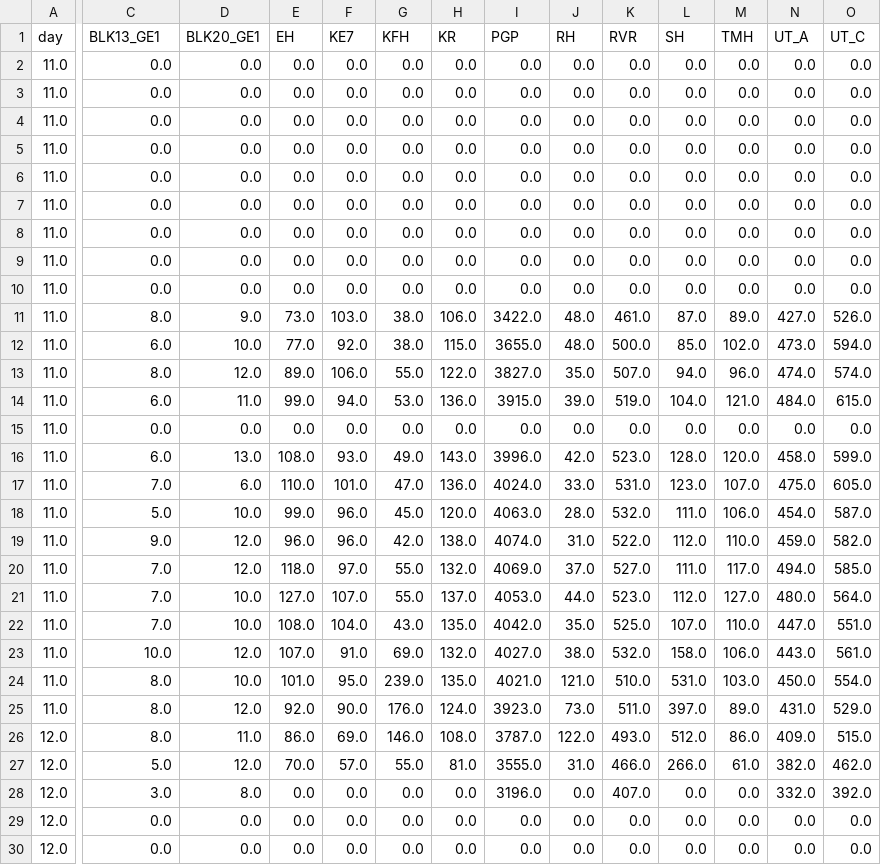
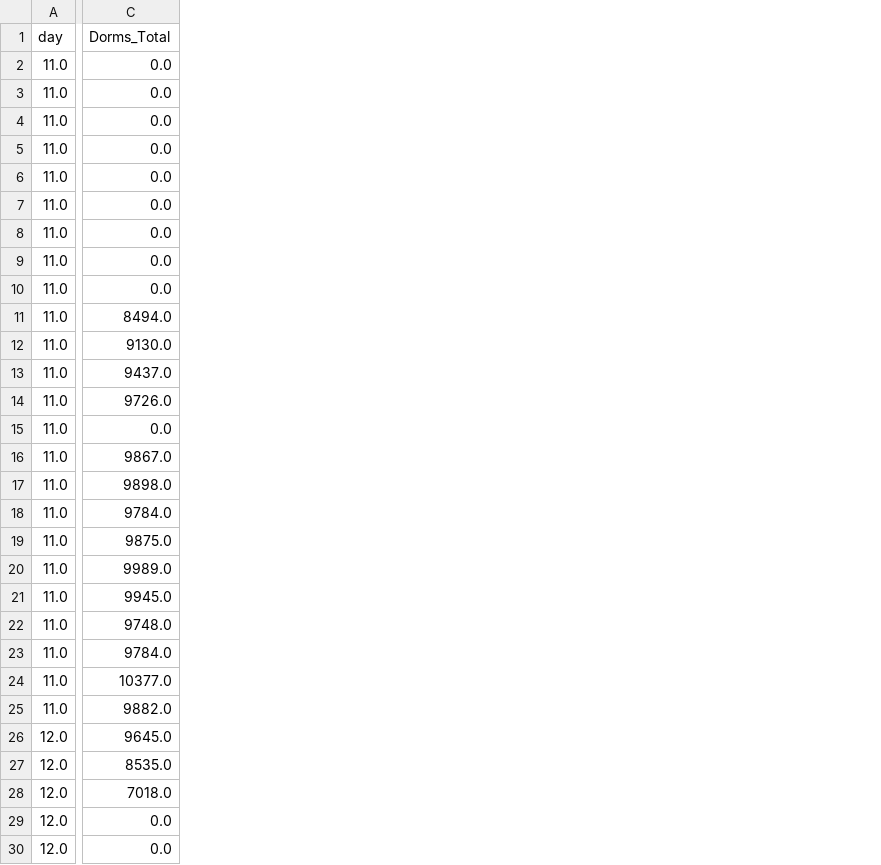
Before and after one commit to nczakaria/sgspacer_test, a CSV file: csv/grouped/wide_24sum_unique devices.csv, drawn as a sheet; only a part is shown, gaps mark what is left out; the diff covers the shown part only; the diff names each change by its address in the sheet, - before the commit and + after, or states it on an @@ line.

```diff
--- a/csv/grouped/wide_24sum_unique devices.csv
+++ b/csv/grouped/wide_24sum_unique devices.csv
-column D (BLK20_GE1), rows 2-30: 0.0 | 0.0 | 0.0 | 0.0 | 0.0 | 0.0 | 0.0 | 0.0 | 0.0 | 9.0 | 10.0 | 12.0 | 11.0 | 0.0 | 13.0 | 6.0 | 10.0 | 12.0 | 12.0 | 10.0 | 10.0 | 12.0 | 10.0 | 12.0 | 11.0 | 12.0 | 8.0 | 0.0 | 0.0
-column E (EH), rows 2-30: 0.0 | 0.0 | 0.0 | 0.0 | 0.0 | 0.0 | 0.0 | 0.0 | 0.0 | 73.0 | 77.0 | 89.0 | 99.0 | 0.0 | 108.0 | 110.0 | 99.0 | 96.0 | 118.0 | 127.0 | 108.0 | 107.0 | 101.0 | 92.0 | 86.0 | 70.0 | 0.0 | 0.0 | 0.0
-column F (KE7), rows 2-30: 0.0 | 0.0 | 0.0 | 0.0 | 0.0 | 0.0 | 0.0 | 0.0 | 0.0 | 103.0 | 92.0 | 106.0 | 94.0 | 0.0 | 93.0 | 101.0 | 96.0 | 96.0 | 97.0 | 107.0 | 104.0 | 91.0 | 95.0 | 90.0 | 69.0 | 57.0 | 0.0 | 0.0 | 0.0
-column G (KFH), rows 2-30: 0.0 | 0.0 | 0.0 | 0.0 | 0.0 | 0.0 | 0.0 | 0.0 | 0.0 | 38.0 | 38.0 | 55.0 | 53.0 | 0.0 | 49.0 | 47.0 | 45.0 | 42.0 | 55.0 | 55.0 | 43.0 | 69.0 | 239.0 | 176.0 | 146.0 | 55.0 | 0.0 | 0.0 | 0.0
-column H (KR), rows 2-30: 0.0 | 0.0 | 0.0 | 0.0 | 0.0 | 0.0 | 0.0 | 0.0 | 0.0 | 106.0 | 115.0 | 122.0 | 136.0 | 0.0 | 143.0 | 136.0 | 120.0 | 138.0 | 132.0 | 137.0 | 135.0 | 132.0 | 135.0 | 124.0 | 108.0 | 81.0 | 0.0 | 0.0 | 0.0
-column I (PGP), rows 2-30: 0.0 | 0.0 | 0.0 | 0.0 | 0.0 | 0.0 | 0.0 | 0.0 | 0.0 | 3422.0 | 3655.0 | 3827.0 | 3915.0 | 0.0 | 3996.0 | 4024.0 | 4063.0 | 4074.0 | 4069.0 | 4053.0 | 4042.0 | 4027.0 | 4021.0 | 3923.0 | 3787.0 | 3555.0 | 3196.0 | 0.0 | 0.0
-column J (RH), rows 2-30: 0.0 | 0.0 | 0.0 | 0.0 | 0.0 | 0.0 | 0.0 | 0.0 | 0.0 | 48.0 | 48.0 | 35.0 | 39.0 | 0.0 | 42.0 | 33.0 | 28.0 | 31.0 | 37.0 | 44.0 | 35.0 | 38.0 | 121.0 | 73.0 | 122.0 | 31.0 | 0.0 | 0.0 | 0.0
-column K (RVR), rows 2-30: 0.0 | 0.0 | 0.0 | 0.0 | 0.0 | 0.0 | 0.0 | 0.0 | 0.0 | 461.0 | 500.0 | 507.0 | 519.0 | 0.0 | 523.0 | 531.0 | 532.0 | 522.0 | 527.0 | 523.0 | 525.0 | 532.0 | 510.0 | 511.0 | 493.0 | 466.0 | 407.0 | 0.0 | 0.0
-column L (SH), rows 2-30: 0.0 | 0.0 | 0.0 | 0.0 | 0.0 | 0.0 | 0.0 | 0.0 | 0.0 | 87.0 | 85.0 | 94.0 | 104.0 | 0.0 | 128.0 | 123.0 | 111.0 | 112.0 | 111.0 | 112.0 | 107.0 | 158.0 | 531.0 | 397.0 | 512.0 | 266.0 | 0.0 | 0.0 | 0.0
-column M (TMH), rows 2-30: 0.0 | 0.0 | 0.0 | 0.0 | 0.0 | 0.0 | 0.0 | 0.0 | 0.0 | 89.0 | 102.0 | 96.0 | 121.0 | 0.0 | 120.0 | 107.0 | 106.0 | 110.0 | 117.0 | 127.0 | 110.0 | 106.0 | 103.0 | 89.0 | 86.0 | 61.0 | 0.0 | 0.0 | 0.0
-column N (UT_A), rows 2-30: 0.0 | 0.0 | 0.0 | 0.0 | 0.0 | 0.0 | 0.0 | 0.0 | 0.0 | 427.0 | 473.0 | 474.0 | 484.0 | 0.0 | 458.0 | 475.0 | 454.0 | 459.0 | 494.0 | 480.0 | 447.0 | 443.0 | 450.0 | 431.0 | 409.0 | 382.0 | 332.0 | 0.0 | 0.0
-column O (UT_C), rows 2-30: 0.0 | 0.0 | 0.0 | 0.0 | 0.0 | 0.0 | 0.0 | 0.0 | 0.0 | 526.0 | 594.0 | 574.0 | 615.0 | 0.0 | 599.0 | 605.0 | 587.0 | 582.0 | 585.0 | 564.0 | 551.0 | 561.0 | 554.0 | 529.0 | 515.0 | 462.0 | 392.0 | 0.0 | 0.0
-C1: BLK13_GE1
+C1: Dorms_Total
-C11 (Dorms_Total): 8.0
+C11 (Dorms_Total): 8494.0
-C12 (Dorms_Total): 6.0
+C12 (Dorms_Total): 9130.0
-C13 (Dorms_Total): 8.0
+C13 (Dorms_Total): 9437.0
-C14 (Dorms_Total): 6.0
+C14 (Dorms_Total): 9726.0
-C16 (Dorms_Total): 6.0
+C16 (Dorms_Total): 9867.0
-C17 (Dorms_Total): 7.0
+C17 (Dorms_Total): 9898.0
-C18 (Dorms_Total): 5.0
+C18 (Dorms_Total): 9784.0
-C19 (Dorms_Total): 9.0
+C19 (Dorms_Total): 9875.0
-C20 (Dorms_Total): 7.0
+C20 (Dorms_Total): 9989.0
-C21 (Dorms_Total): 7.0
+C21 (Dorms_Total): 9945.0
-C22 (Dorms_Total): 7.0
+C22 (Dorms_Total): 9748.0
-C23 (Dorms_Total): 10.0
+C23 (Dorms_Total): 9784.0
-C24 (Dorms_Total): 8.0
+C24 (Dorms_Total): 10377.0
-C25 (Dorms_Total): 8.0
+C25 (Dorms_Total): 9882.0
-C26 (Dorms_Total): 8.0
+C26 (Dorms_Total): 9645.0
-C27 (Dorms_Total): 5.0
+C27 (Dorms_Total): 8535.0
-C28 (Dorms_Total): 3.0
+C28 (Dorms_Total): 7018.0
```
Also changed, not shown: 4 removed columns and 14 edited cells elsewhere in this file, csv/grouped/wide_24sum_staff.csv, csv/grouped/wide_24sum_visitors.csv.
